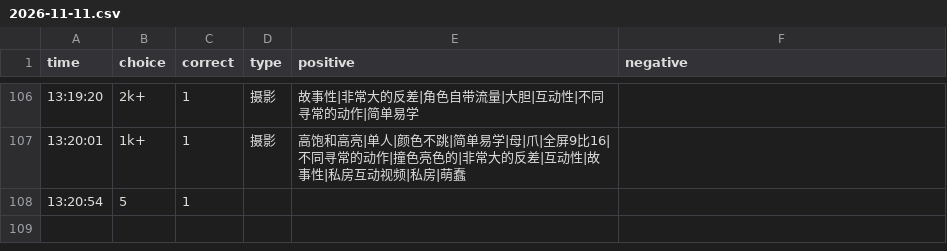
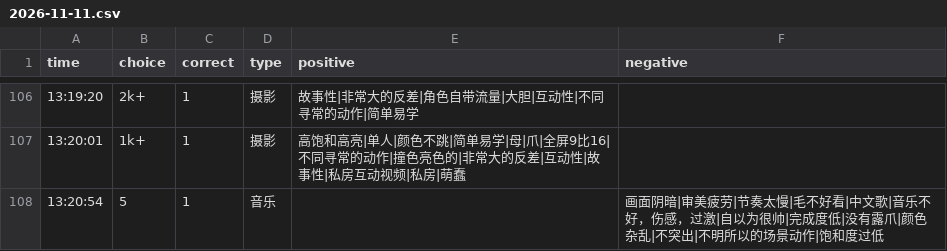
Before and after one commit to heyan9/qidi-data, a CSV file: logs/2026-11-11.csv, drawn as a sheet; only a part is shown, gaps mark what is left out.

Commit message:
sync logs/2026-11-11.csv

```diff
--- a/logs/2026-11-11.csv
+++ b/logs/2026-11-11.csv
@@ -107,2 +107,2 @@ time,choice,correct,type,positive,negative
 13:20:01,1k+,1,摄影,高饱和高亮|单人|颜色不跳|简单易学|母|爪|全屏9比16|不同寻常的动作|撞色亮色的|非常大的反差|互动性|故事性|私房互动视频|私房|萌蠢,
-13:20:54,5,1
+13:20:54,5,1,音乐,,画面阴暗|审美疲劳|节奏太慢|毛不好看|中文歌|音乐不好，伤感，过激|自以为很帅|完成度低|没有露爪|颜色杂乱|不突出|不明所以的场景动作|饱和度过低
```
